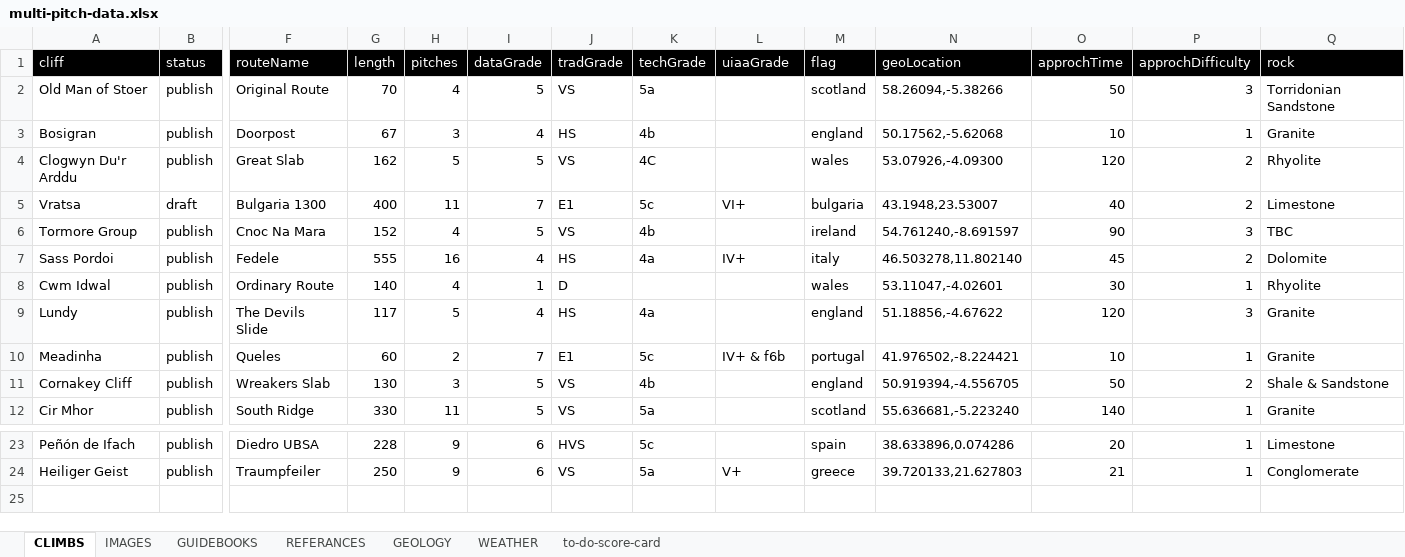
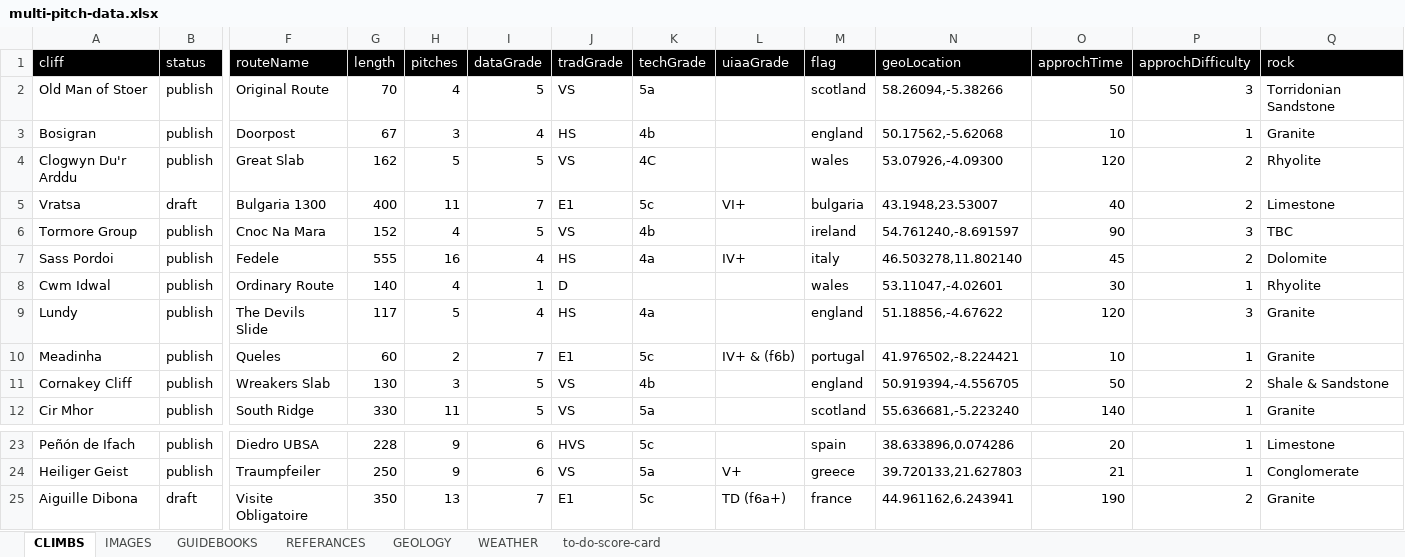
Before and after one commit to dankni/multi-pitch, an Excel workbook: working-files/multi-pitch-data.xlsx, sheet CLIMBS, drawn as a sheet; only a part is shown, gaps mark what is left out; values as stored, in another font and other column widths than the file's, no borders; rows hold the shown columns only; the diff names each change by its address in the sheet, - before the commit and + after, or states it on an @@ line.

```diff
--- a/working-files/multi-pitch-data.xlsx (sheet CLIMBS)
+++ b/working-files/multi-pitch-data.xlsx (sheet CLIMBS)
-L10 (uiaaGrade): IV+ & f6b
+L10 (uiaaGrade): IV+ & (f6b)
+row 25: Aiguille Dibona | draft | Visite Obligatoire | 350 | 13 | 7 | E1 | 5c | TD (f6a+) | france | 44.961162,6.243941 | 190 | 2 | Granite
```
Also changed, not shown: sheet to-do-score-card, 3 other files.
